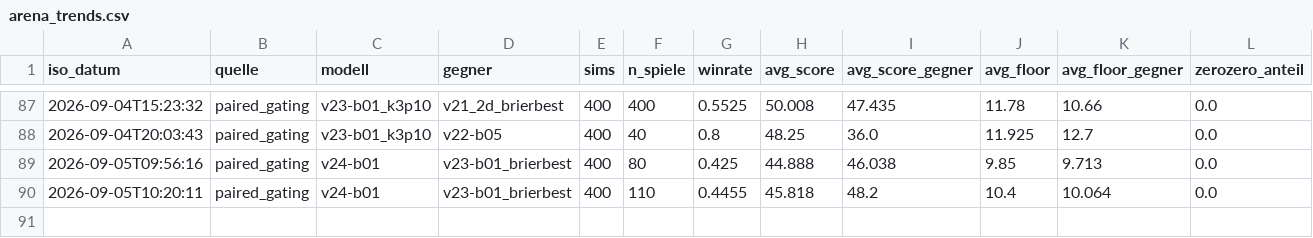
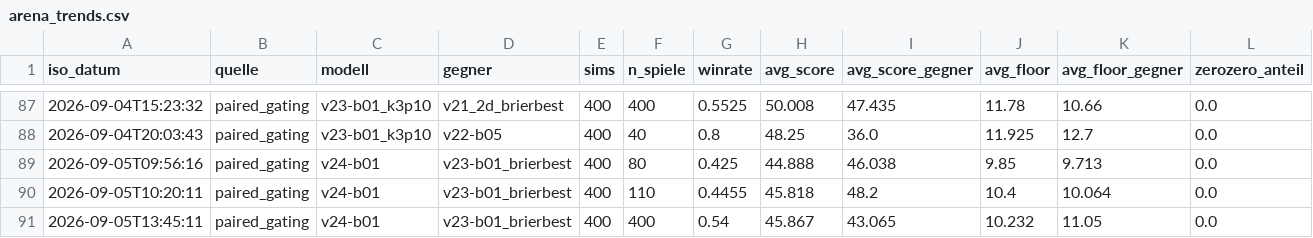
Before and after one commit to artfox1985/mosaic-AI, a CSV file: evaluations/arena_trends.csv, drawn as a sheet; only a part is shown, gaps mark what is left out.

```diff
--- a/evaluations/arena_trends.csv
+++ b/evaluations/arena_trends.csv
@@ -90 +90,2 @@ iso_datum,quelle,modell,gegner,sims,n_spiele,winrate,avg_score,avg_score_gegner,
 2026-09-05T10:20:11,paired_gating,v24-b01,v23-b01_brierbest,400,110,0.4455,45.818,48.2,10.4,10.064,0.0
+2026-09-05T13:45:11,paired_gating,v24-b01,v23-b01_brierbest,400,400,0.54,45.867,43.065,10.232,11.05,0.0
```
Also changed, not shown: 3 other files.
